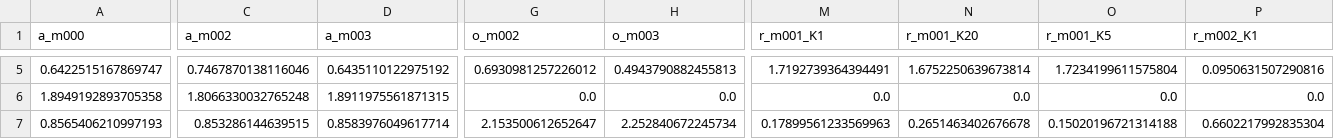
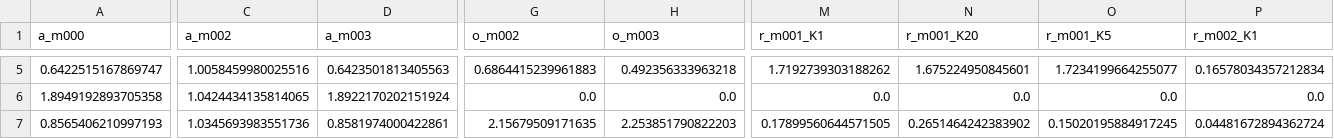
Before and after one commit to sunlay01/ood_research, a CSV file: round3_redesign/task3_aopi_multimethod_mechanism_survey/results/mechanism_signatures.csv, drawn as a sheet; only a part is shown, gaps mark what is left out; the diff covers the shown part only; the diff names each change by its address in the sheet, - before the commit and + after, or states it on an @@ line.

```diff
--- a/round3_redesign/task3_aopi_multimethod_mechanism_survey/results/mechanism_signatures.csv
+++ b/round3_redesign/task3_aopi_multimethod_mechanism_survey/results/mechanism_signatures.csv
-C5 (a_m002): 0.7467870138116046
+C5 (a_m002): 1.0058459980025516
-D5 (a_m003): 0.6435110122975192
+D5 (a_m003): 0.6423501813405563
-G5 (o_m002): 0.6930981257226012
+G5 (o_m002): 0.6864415239961883
-H5 (o_m003): 0.4943790882455813
+H5 (o_m003): 0.492356333963218
-M5 (r_m001_K1): 1.7192739364394491
+M5 (r_m001_K1): 1.7192739303188262
-N5 (r_m001_K20): 1.6752250639673814
+N5 (r_m001_K20): 1.675224950845601
-O5 (r_m001_K5): 1.7234199611575804
+O5 (r_m001_K5): 1.7234199664255077
-P5 (r_m002_K1): 0.0950631507290816
+P5 (r_m002_K1): 0.16578034357212834
-C6 (a_m002): 1.8066330032765248
+C6 (a_m002): 1.0424434135814065
-D6 (a_m003): 1.8911975561871315
+D6 (a_m003): 1.8922170202151924
-C7 (a_m002): 0.853286144639515
+C7 (a_m002): 1.0345693983551736
-D7 (a_m003): 0.8583976049617714
+D7 (a_m003): 0.8581974000422861
-G7 (o_m002): 2.153500612652647
+G7 (o_m002): 2.15679509171635
-H7 (o_m003): 2.252840672245734
+H7 (o_m003): 2.253851790822203
-M7 (r_m001_K1): 0.17899561233569963
+M7 (r_m001_K1): 0.17899560644571505
-N7 (r_m001_K20): 0.2651463402676678
+N7 (r_m001_K20): 0.2651464242383902
-O7 (r_m001_K5): 0.15020196721314188
+O7 (r_m001_K5): 0.15020195884917245
-P7 (r_m002_K1): 0.6602217992835304
+P7 (r_m002_K1): 0.04481672894362724
```
Also changed, not shown: 103 edited cells elsewhere in this file, round3_redesign/task3_aopi_multimethod_mechanism_survey/results/functional_response.csv, round3_redesign/task3_aopi_multimethod_mechanism_survey/results/geometry_A.csv, 25 other files.
